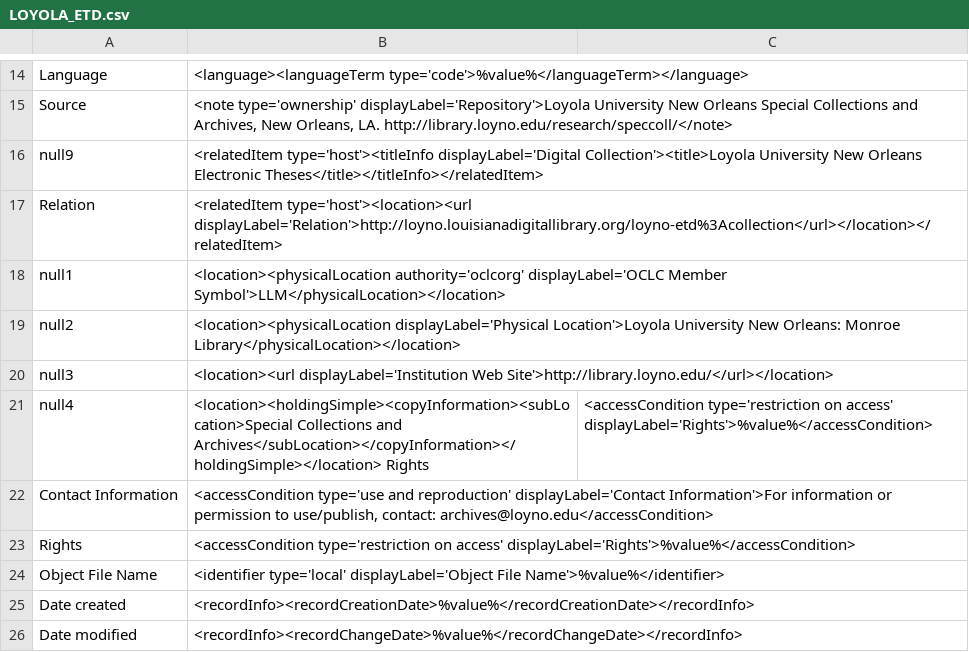
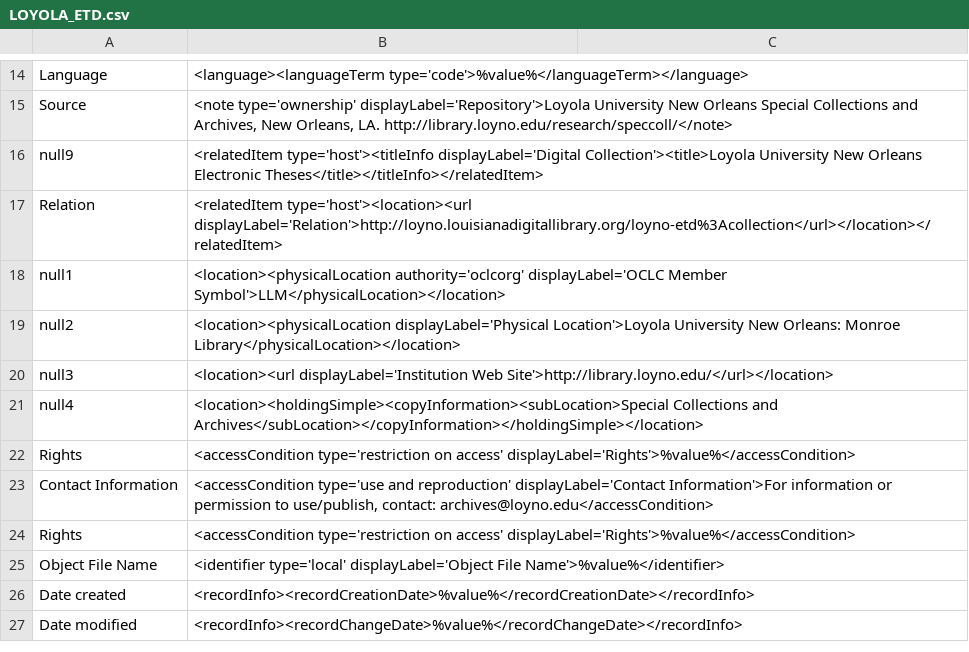
Before and after one commit to lsulibraries/cDM_to_mods, a CSV file: mappings_files/LOYOLA_ETD.csv, drawn as a sheet; only a part is shown, gaps mark what is left out.

Commit message:
two items on same line split into two lines

```diff
--- a/mappings_files/LOYOLA_ETD.csv
+++ b/mappings_files/LOYOLA_ETD.csv
@@ -20,3 +20,4 @@ null2,"<location><physicalLocation displayLabel='Physical Location'>Loyola Unive
 null3,"<location><url displayLabel='Institution Web Site'>http://library.loyno.edu/</url></location>"
-null4,"<location><holdingSimple><copyInformation><subLocation>Special Collections and Archives</subLocation></copyInformation></holdingSimple></location>"  Rights,"<accessCondition type='restriction on access' displayLabel='Rights'>%value%</accessCondition>"
+null4,"<location><holdingSimple><copyInformation><subLocation>Special Collections and Archives</subLocation></copyInformation></holdingSimple></location>"
+Rights,"<accessCondition type='restriction on access' displayLabel='Rights'>%value%</accessCondition>"
 Contact Information,"<accessCondition type='use and reproduction' displayLabel='Contact Information'>For information or permission to use/publish, contact: archives@loyno.edu</accessCondition>"
```
